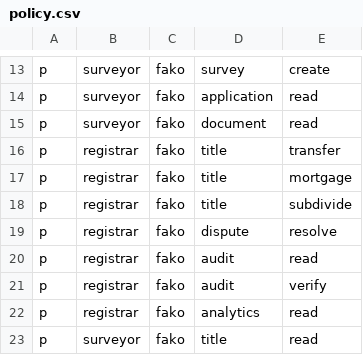
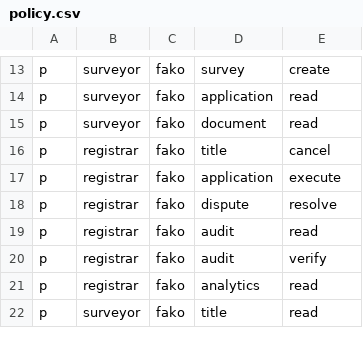
Before and after one commit to jongturkson/land-registration, a CSV file: server/src/config/policy.csv, drawn as a sheet; only a part is shown, gaps mark what is left out.

Commit message:
Remove the over power that the registrar had

```diff
--- a/server/src/config/policy.csv
+++ b/server/src/config/policy.csv
@@ -15,5 +15,4 @@ p, surveyor, fako, application, read
 p, surveyor, fako, document, read
-p, registrar, fako, title, transfer
-p, registrar, fako, title, mortgage
-p, registrar, fako, title, subdivide
+p, registrar, fako, title, cancel
+p, registrar, fako, application, execute
 p, registrar, fako, dispute, resolve
```
Also changed, not shown: 36 other files.
